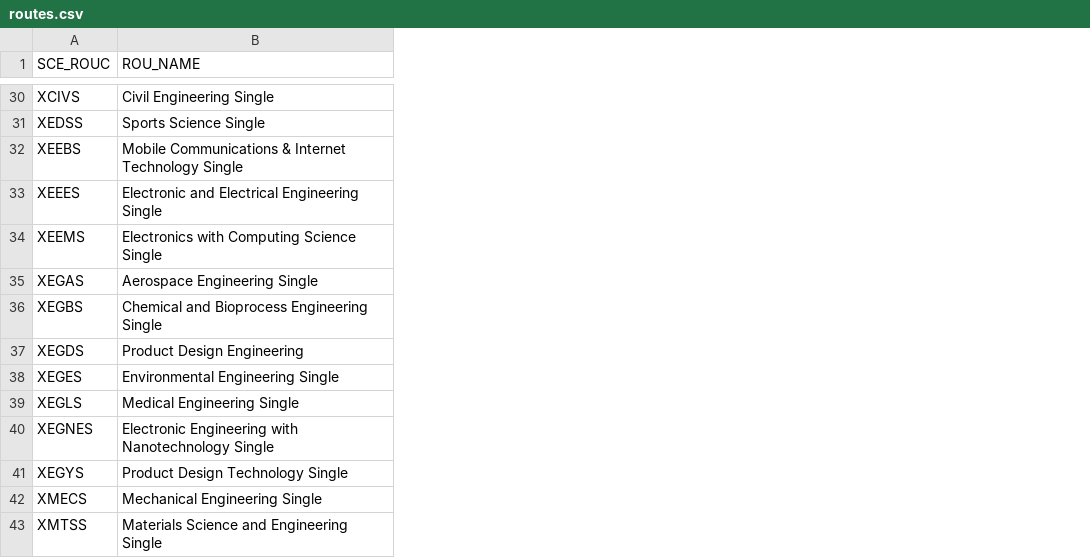
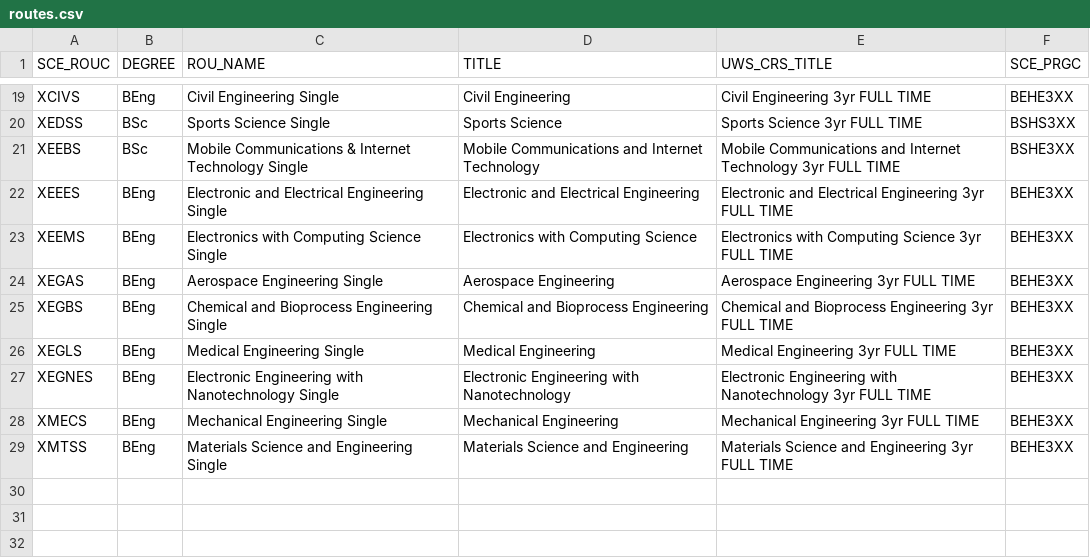
Before and after one commit to cpjobling/proman_mmxiii, a CSV file: data/routes.csv, drawn as a sheet; only a part is shown, gaps mark what is left out; removed rows and columns are numbered as before the commit, all else as after; the diff covers the shown part only; the diff names each change by its address in the sheet, - before the commit and + after, or states it on an @@ line.

Commit message:
Made DegreeScheme a 1:N relationship with Courses

```diff
--- a/data/routes.csv
+++ b/data/routes.csv
+column B (DEGREE), rows 19-29: BEng | BSc | BSc | BEng | BEng | BEng | BEng | BEng | BEng | BEng | BEng
+column D (TITLE), rows 19-29: Civil Engineering | Sports Science | Mobile Communications and Internet Technology | Electronic and Electrical Engineering | Electronics with Computing Science | Aerospace Engineering | Chemical and Bioprocess Engineering | Medical Engineering | Electronic Engineering with Nanotechnology | Mechanical Engineering | Materials Science and Engineering
+column E (UWS_CRS_TITLE), rows 19-29: Civil Engineering 3yr FULL TIME | Sports Science 3yr FULL TIME | Mobile Communications and Internet Technology 3yr FULL TIME | Electronic and Electrical Engineering 3yr FULL TIME | Electronics with Computing Science 3yr FULL TIME | Aerospace Engineering 3yr FULL TIME | Chemical and Bioprocess Engineering 3yr FULL TIME | Medical Engineering 3yr FULL TIME | Electronic Engineering with Nanotechnology 3yr FULL TIME | Mechanical Engineering 3yr FULL TIME | Materials Science and Engineering 3yr FULL TIME
+column F (SCE_PRGC), rows 19-29: BEHE3XX | BSHS3XX | BSHE3XX | BEHE3XX | BEHE3XX | BEHE3XX | BEHE3XX | BEHE3XX | BEHE3XX | BEHE3XX | BEHE3XX
-row 37: XEGDS | Product Design Engineering
-row 38: XEGES | Environmental Engineering Single
-row 41: XEGYS | Product Design Technology Single
```
Also changed, not shown: 11 removed rows elsewhere in this file, 4 other files.
